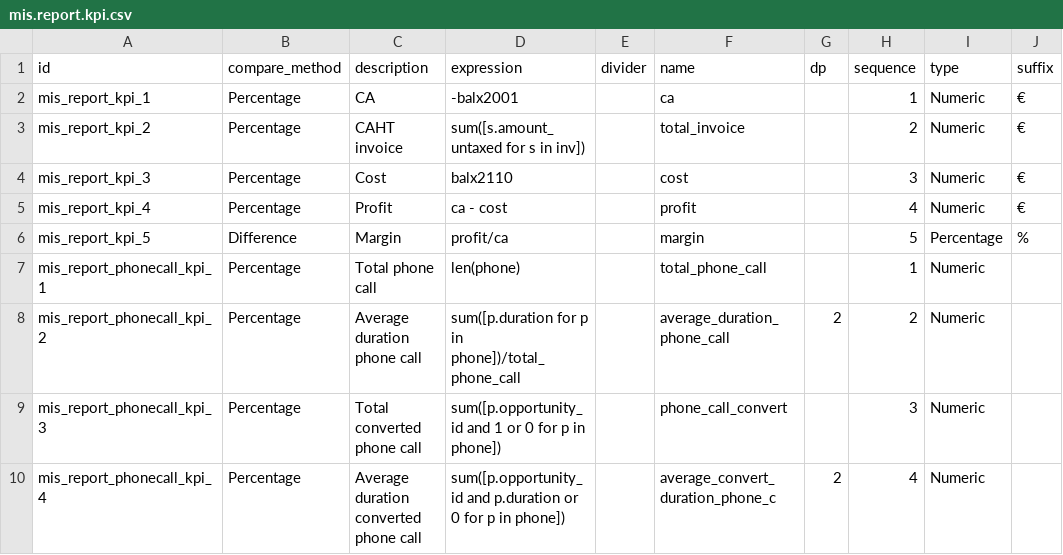
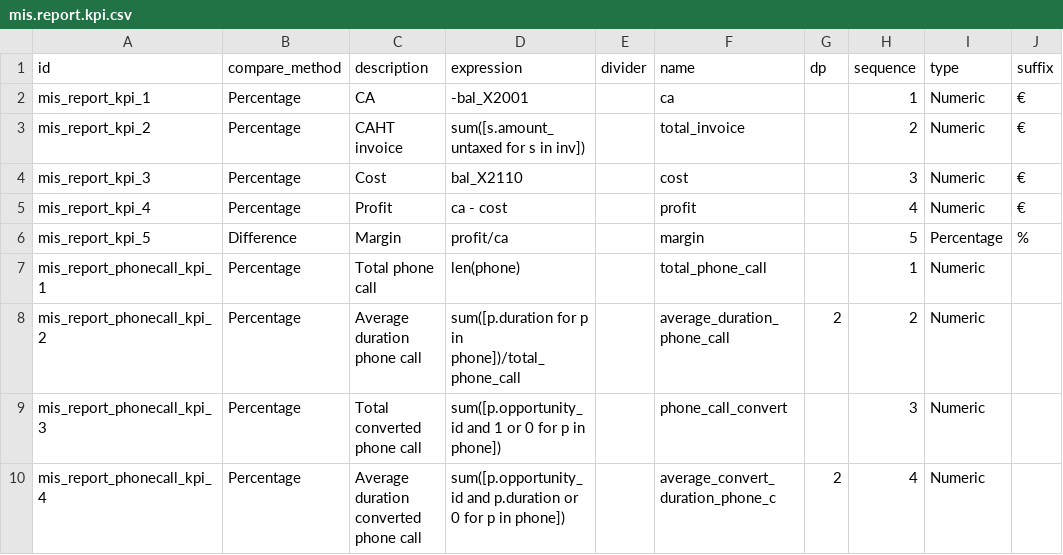
Before and after one commit to OCA/account-financial-reporting, a CSV file: mis_builder_demo/mis.report.kpi.csv, drawn as a sheet.

```diff
--- a/mis_builder_demo/mis.report.kpi.csv
+++ b/mis_builder_demo/mis.report.kpi.csv
@@ -1,5 +1,5 @@
 id,compare_method,description,expression,divider,name,dp,sequence,type,suffix
-mis_report_kpi_1,Percentage,CA,-balx2001,,ca,,1,Numeric,€
+mis_report_kpi_1,Percentage,CA,-bal_X2001,,ca,,1,Numeric,€
 mis_report_kpi_2,Percentage,CAHT invoice,sum([s.amount_untaxed for s in inv]),,total_invoice,,2,Numeric,€
-mis_report_kpi_3,Percentage,Cost,balx2110,,cost,,3,Numeric,€
+mis_report_kpi_3,Percentage,Cost,bal_X2110,,cost,,3,Numeric,€
 mis_report_kpi_4,Percentage,Profit,ca - cost,,profit,,4,Numeric,€
```
Also changed, not shown: mis_builder_demo/mis.report.csv, 1 other file.
